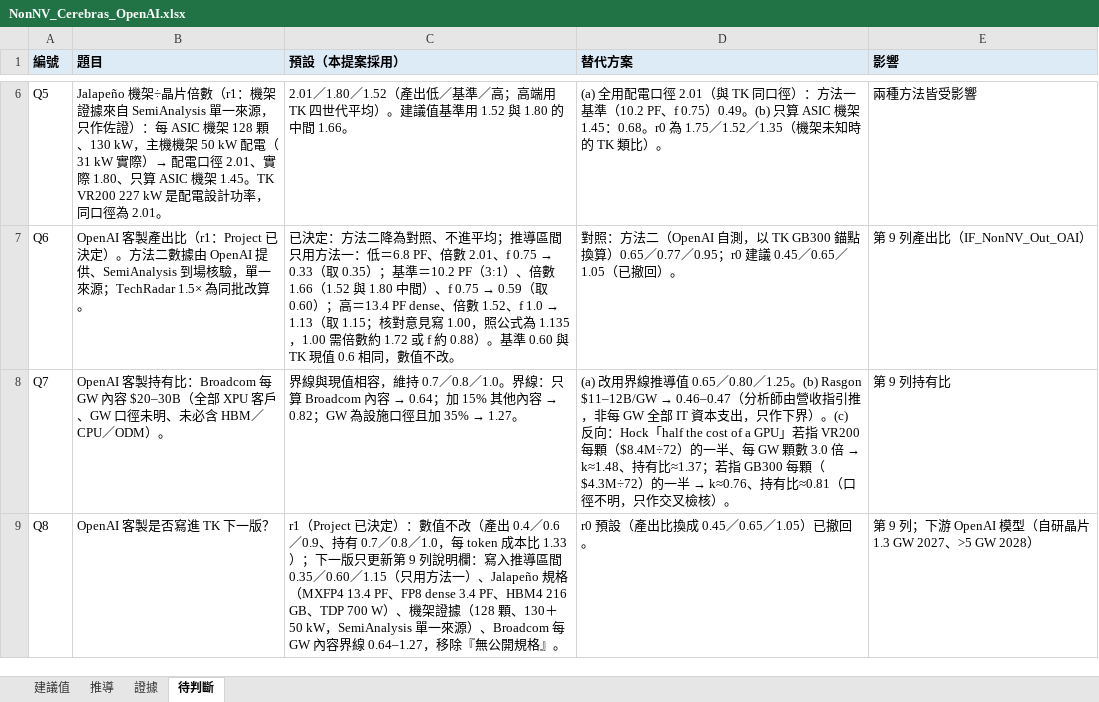
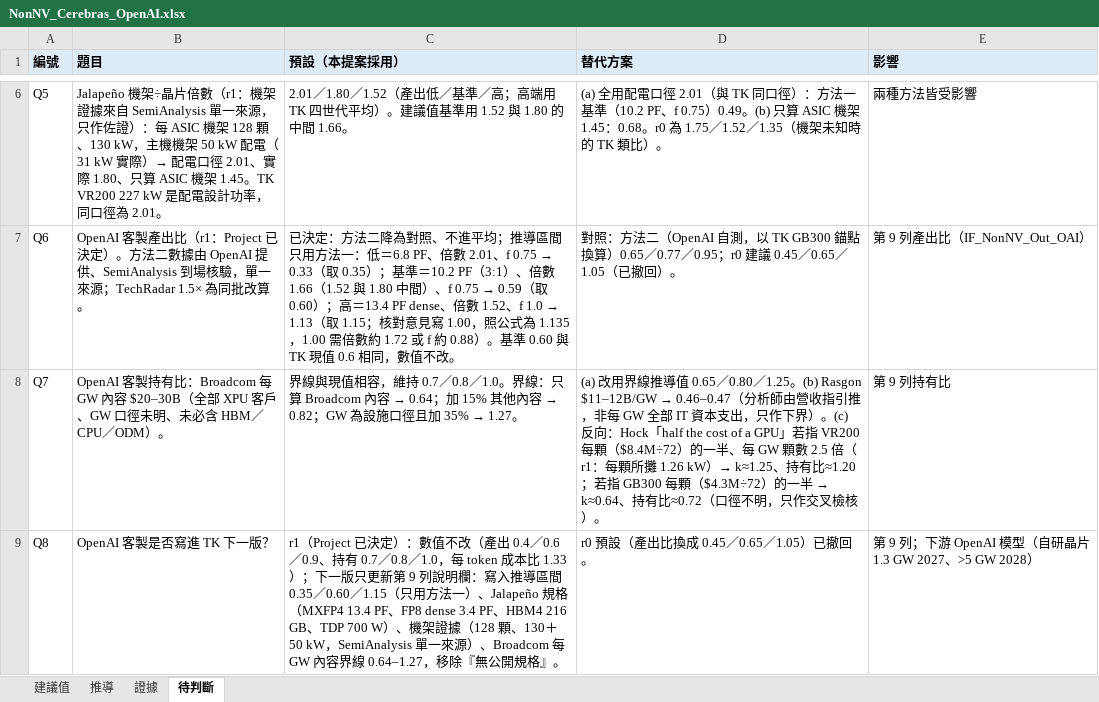
Before and after one commit to YinchenChang/Tokenomics, an Excel workbook: docs/evidence/20261025_NonNV_Cerebras_OpenAI/NonNV_Cerebras_OpenAI.xlsx, sheet 待判斷, drawn as a sheet; only a part is shown, gaps mark what is left out; values as stored, in another font and other column widths than the file's, no borders; the diff names each change by its address in the sheet, - before the commit and + after, or states it on an @@ line.

```diff
--- a/docs/evidence/20261025_NonNV_Cerebras_OpenAI/NonNV_Cerebras_OpenAI.xlsx (sheet 待判斷)
+++ b/docs/evidence/20261025_NonNV_Cerebras_OpenAI/NonNV_Cerebras_OpenAI.xlsx (sheet 待判斷)
@@ D8 (替代方案): …GW 顆數 3.0 倍 → k≈1.48、持有比≈1.37；若指 GB300 每顆（$4.3M÷72）的一半 → k≈0.76、持有比≈0.81（口徑不… → …GW 顆數 2.5 倍（r1：每顆所攤 1.26 kW）→ k≈1.25、持有比≈1.20；若指 GB300 每顆（$4.3M÷72）的一半 → k≈0.64、持有比≈0.72（口徑不… @@
```
Also changed, not shown: 4 other files.
